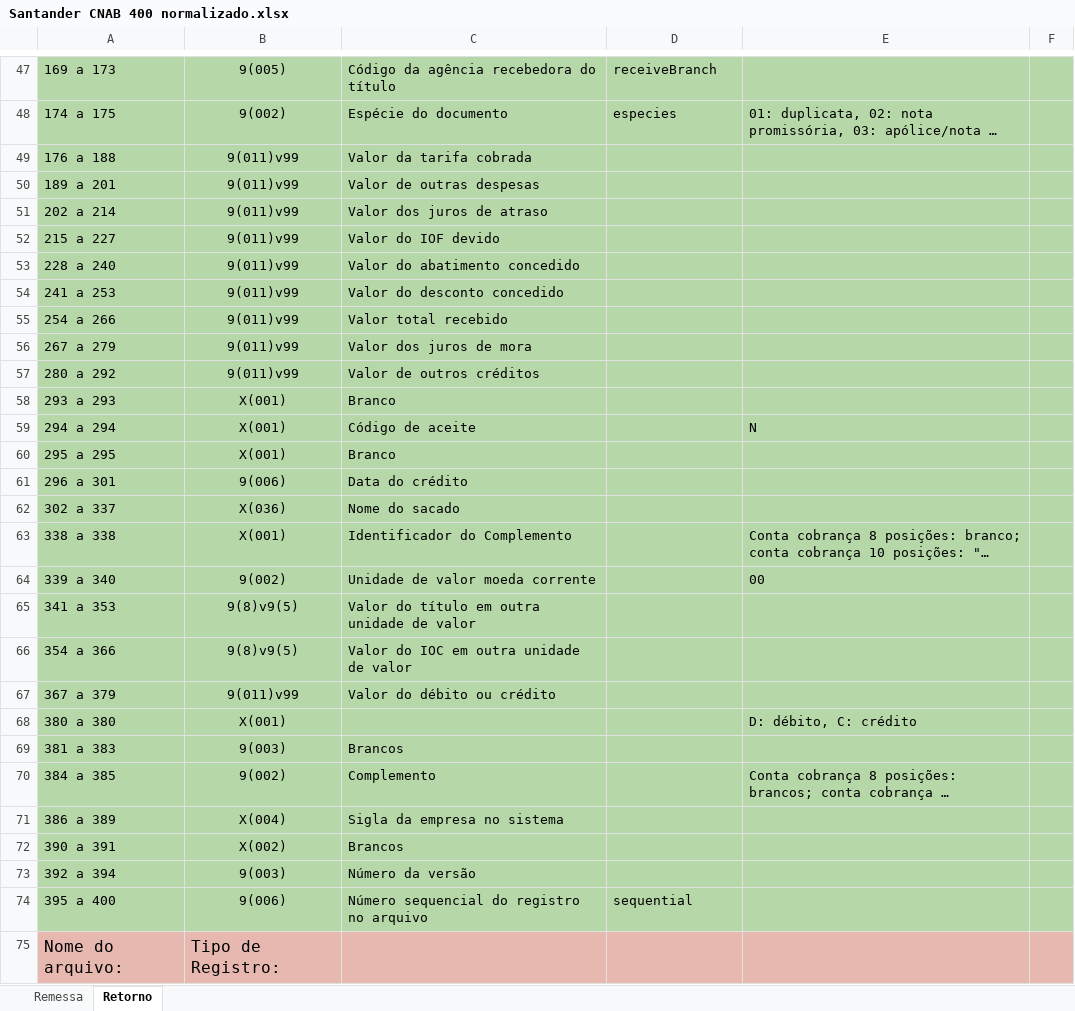
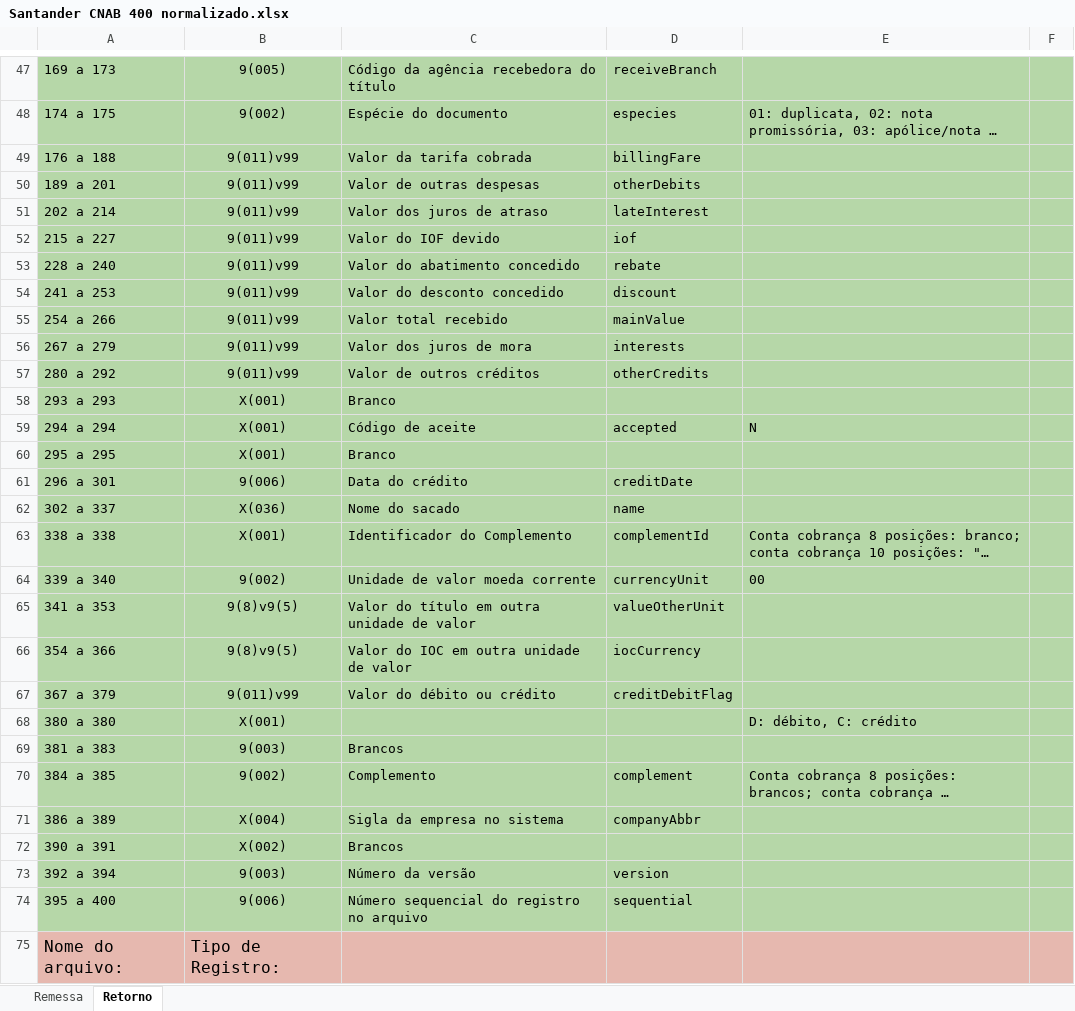
Before and after one commit to naylonkessler/smart-cnab, an Excel workbook: docs/Santander CNAB 400 normalizado.xlsx, sheet Retorno, drawn as a sheet; only a part is shown, gaps mark what is left out; long unchanged cells end in …; values as stored, in another font and other column widths than the file's, no borders; the diff covers the shown part only; the diff names each change by its address in the sheet, - before the commit and + after, or states it on an @@ line.

```diff
--- a/docs/Santander CNAB 400 normalizado.xlsx (sheet Retorno)
+++ b/docs/Santander CNAB 400 normalizado.xlsx (sheet Retorno)
-D49: (empty)
+D49: billingFare
-D50: (empty)
+D50: otherDebits
-D51: (empty)
+D51: lateInterest
-D52: (empty)
+D52: iof
-D53: (empty)
+D53: rebate
-D54: (empty)
+D54: discount
-D55: (empty)
+D55: mainValue
-D56: (empty)
+D56: interests
-D57: (empty)
+D57: otherCredits
-D59: (empty)
+D59: accepted
-D61: (empty)
+D61: creditDate
-D62: (empty)
+D62: name
-D63: (empty)
+D63: complementId
-D64: (empty)
+D64: currencyUnit
-D65: (empty)
+D65: valueOtherUnit
-D66: (empty)
+D66: iocCurrency
-D67: (empty)
+D67: creditDebitFlag
-D70: (empty)
+D70: complement
-D71: (empty)
+D71: companyAbbr
-D73: (empty)
+D73: version
```
Also changed, not shown: 9 edited cells elsewhere in this sheet, docs/Banco do Brasil CNAB 400 Retorno normalizado.xlsx, docs/Bradesco CNAB 400 normalizado.xlsx.
